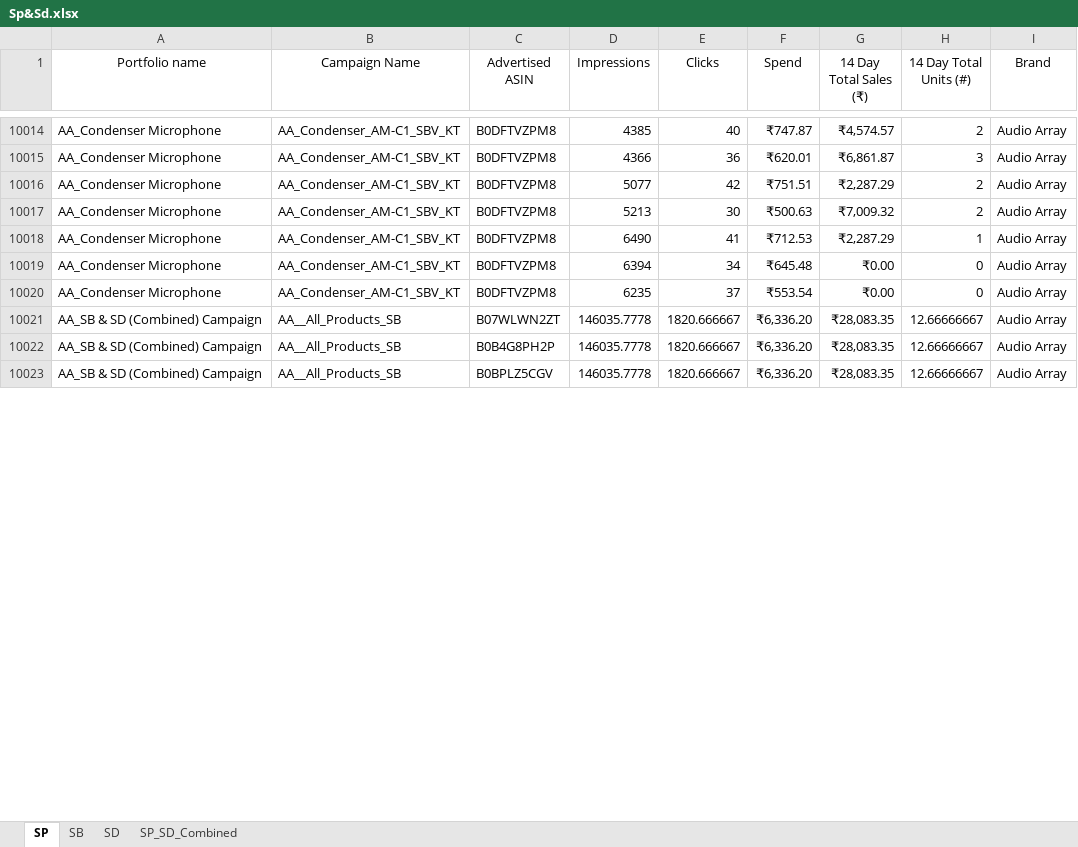
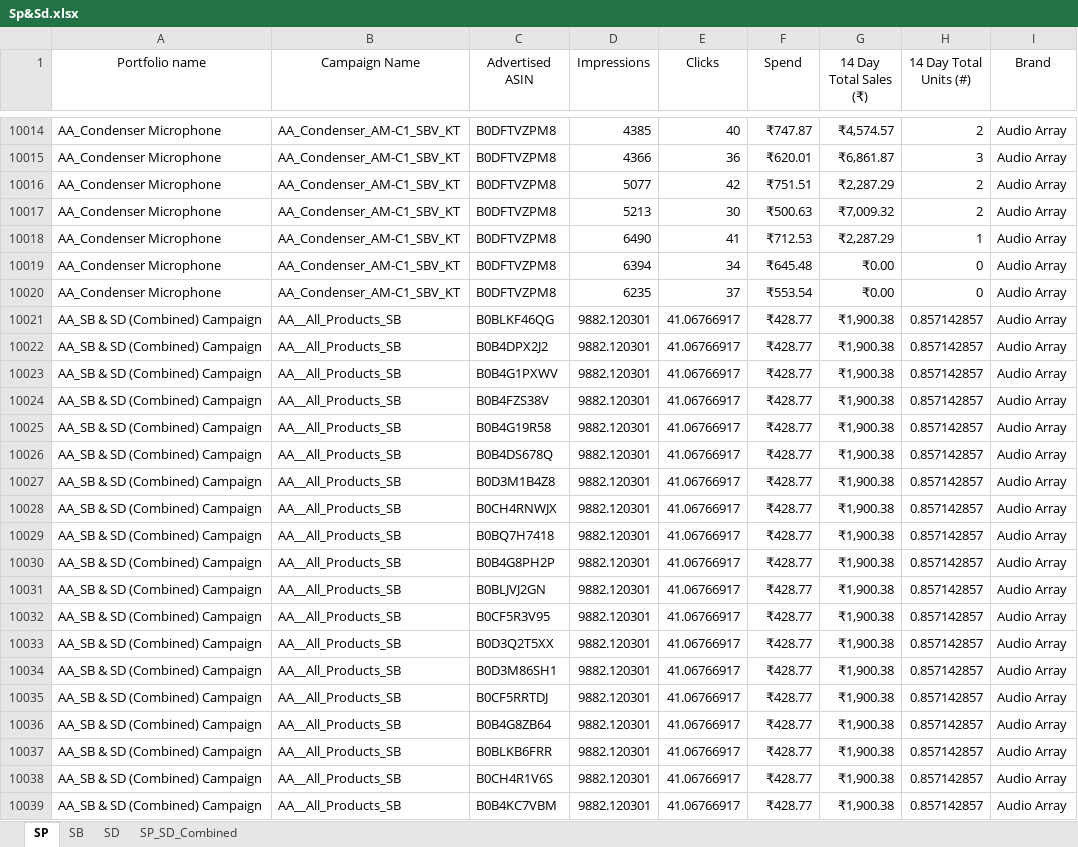
Before and after one commit to nitesh-lang/Buybox_report, an Excel workbook: data/Audio array/Apr/Sp&Sd.xlsx, sheet SP, drawn as a sheet; only a part is shown, gaps mark what is left out; values as stored, in another font and other column widths than the file's, no borders; addresses are those after the commit; the diff covers the shown part only; the diff names each change by its address in the sheet, - before the commit and + after, or states it on an @@ line.

Commit message:
Update monthly data

```diff
--- a/data/Audio array/Apr/Sp&Sd.xlsx (sheet SP)
+++ b/data/Audio array/Apr/Sp&Sd.xlsx (sheet SP)
+row 10021: AA_SB & SD (Combined) Campaign | AA__All_Products_SB | B0BLKF46QG | 9882.120301 | 41.06766917 | ₹428.77 | ₹1,900.38 | 0.857142857 | Audio Array
+row 10022: AA_SB & SD (Combined) Campaign | AA__All_Products_SB | B0B4DPX2J2 | 9882.120301 | 41.06766917 | ₹428.77 | ₹1,900.38 | 0.857142857 | Audio Array
+row 10023: AA_SB & SD (Combined) Campaign | AA__All_Products_SB | B0B4G1PXWV | 9882.120301 | 41.06766917 | ₹428.77 | ₹1,900.38 | 0.857142857 | Audio Array
+row 10024: AA_SB & SD (Combined) Campaign | AA__All_Products_SB | B0B4FZS38V | 9882.120301 | 41.06766917 | ₹428.77 | ₹1,900.38 | 0.857142857 | Audio Array
+row 10025: AA_SB & SD (Combined) Campaign | AA__All_Products_SB | B0B4G19R58 | 9882.120301 | 41.06766917 | ₹428.77 | ₹1,900.38 | 0.857142857 | Audio Array
+row 10026: AA_SB & SD (Combined) Campaign | AA__All_Products_SB | B0B4DS678Q | 9882.120301 | 41.06766917 | ₹428.77 | ₹1,900.38 | 0.857142857 | Audio Array
+row 10027: AA_SB & SD (Combined) Campaign | AA__All_Products_SB | B0D3M1B4Z8 | 9882.120301 | 41.06766917 | ₹428.77 | ₹1,900.38 | 0.857142857 | Audio Array
-C10028 (Advertised ASIN): B07WLWN2ZT
+C10028 (Advertised ASIN): B0CH4RNWJX
-D10028 (Impressions): 146035.7778
+D10028 (Impressions): 9882.120301
-E10028 (Clicks): 1820.666667
+E10028 (Clicks): 41.06766917
-F10028 (Spend): ₹6,336.20
+F10028 (Spend): ₹428.77
-G10028 (14 Day Total Sales (₹)): ₹28,083.35
+G10028 (14 Day Total Sales (₹)): ₹1,900.38
-H10028 (14 Day Total Units (#)): 12.66666667
+H10028 (14 Day Total Units (#)): 0.857142857
+row 10029: AA_SB & SD (Combined) Campaign | AA__All_Products_SB | B0BQ7H7418 | 9882.120301 | 41.06766917 | ₹428.77 | ₹1,900.38 | 0.857142857 | Audio Array
-D10030:D10031 (Impressions): 146035.7778
+D10030:D10031 (Impressions): 9882.120301
-E10030:E10031 (Clicks): 1820.666667
+E10030:E10031 (Clicks): 41.06766917
-F10030:F10031 (Spend): ₹6,336.20
+F10030:F10031 (Spend): ₹428.77
-G10030:G10031 (14 Day Total Sales (₹)): ₹28,083.35
+G10030:G10031 (14 Day Total Sales (₹)): ₹1,900.38
-H10030:H10031 (14 Day Total Units (#)): 12.66666667
+H10030:H10031 (14 Day Total Units (#)): 0.857142857
-C10031 (Advertised ASIN): B0BPLZ5CGV
+C10031 (Advertised ASIN): B0BLJVJ2GN
+row 10032: AA_SB & SD (Combined) Campaign | AA__All_Products_SB | B0CF5R3V95 | 9882.120301 | 41.06766917 | ₹428.77 | ₹1,900.38 | 0.857142857 | Audio Array
+row 10033: AA_SB & SD (Combined) Campaign | AA__All_Products_SB | B0D3Q2T5XX | 9882.120301 | 41.06766917 | ₹428.77 | ₹1,900.38 | 0.857142857 | Audio Array
+row 10034: AA_SB & SD (Combined) Campaign | AA__All_Products_SB | B0D3M86SH1 | 9882.120301 | 41.06766917 | ₹428.77 | ₹1,900.38 | 0.857142857 | Audio Array
+row 10035: AA_SB & SD (Combined) Campaign | AA__All_Products_SB | B0CF5RRTDJ | 9882.120301 | 41.06766917 | ₹428.77 | ₹1,900.38 | 0.857142857 | Audio Array
+row 10036: AA_SB & SD (Combined) Campaign | AA__All_Products_SB | B0B4G8ZB64 | 9882.120301 | 41.06766917 | ₹428.77 | ₹1,900.38 | 0.857142857 | Audio Array
+row 10037: AA_SB & SD (Combined) Campaign | AA__All_Products_SB | B0BLKB6FRR | 9882.120301 | 41.06766917 | ₹428.77 | ₹1,900.38 | 0.857142857 | Audio Array
+row 10038: AA_SB & SD (Combined) Campaign | AA__All_Products_SB | B0CH4R1V6S | 9882.120301 | 41.06766917 | ₹428.77 | ₹1,900.38 | 0.857142857 | Audio Array
+row 10039: AA_SB & SD (Combined) Campaign | AA__All_Products_SB | B0B4KC7VBM | 9882.120301 | 41.06766917 | ₹428.77 | ₹1,900.38 | 0.857142857 | Audio Array
```
Also changed, not shown: 108 added rows and 33 edited cells elsewhere in this sheet, data/Tonor/Apr/Sp&Sd.xlsx, 2 other files.
